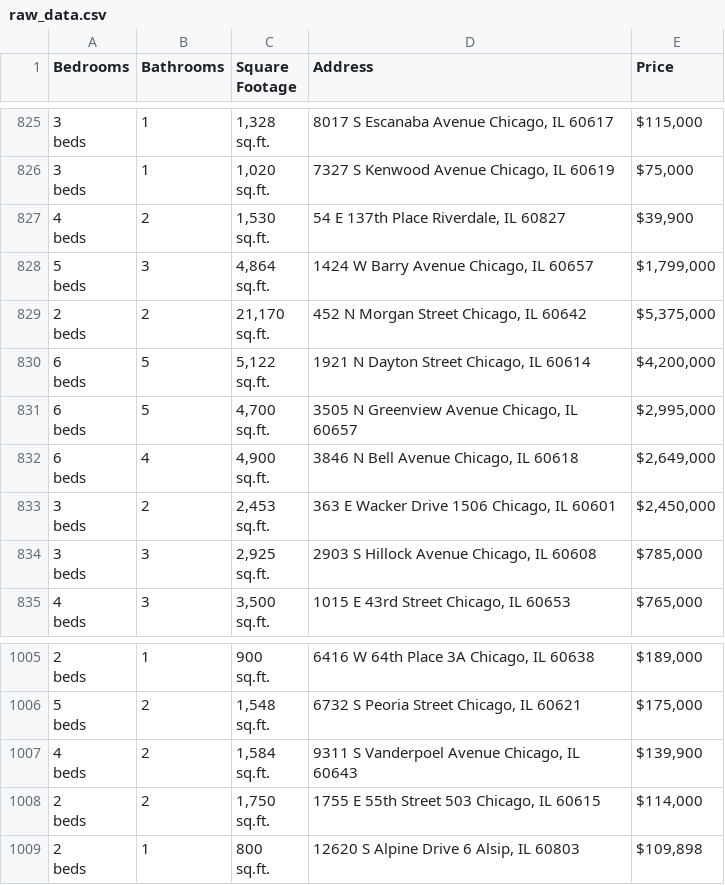
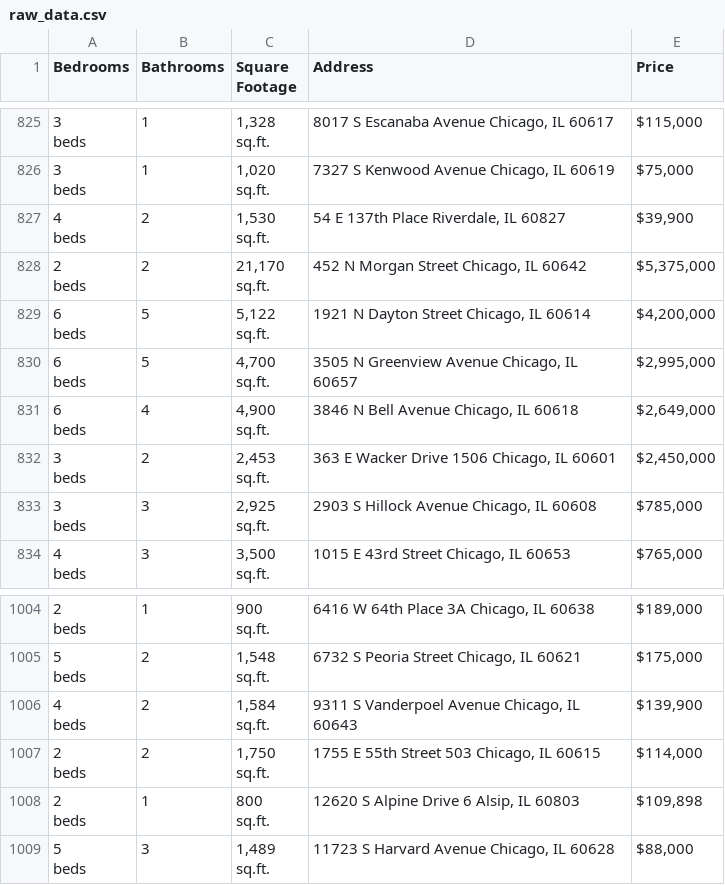
Before and after one commit to bilooo-web/webscraping_project_real_estate, a CSV file: raw_data.csv, drawn as a sheet; only a part is shown, gaps mark what is left out.

```diff
--- a/raw_data.csv
+++ b/raw_data.csv
@@ -2479,5 +2479,2 @@ beds",2,"1,530
 sq.ft.","54 E 137th Place Riverdale, IL 60827","$39,900"
-"5
-beds",3,"4,864
-sq.ft.","1424 W Barry Avenue Chicago, IL 60657","$1,799,000"
 "2
@@ -3025 +3022,4 @@ beds",1,"800
 sq.ft.","12620 S Alpine Drive 6 Alsip, IL 60803","$109,898"
+"5
+beds",3,"1,489
+sq.ft.","11723 S Harvard Avenue Chicago, IL 60628","$88,000"
```
Also changed, not shown: cleaned_data.csv.
